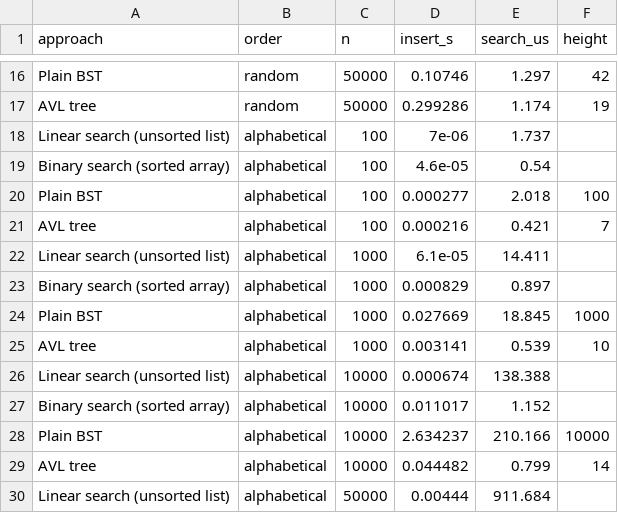
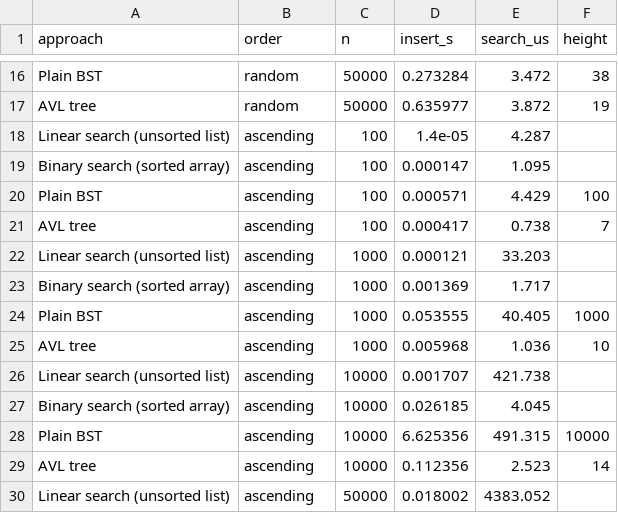
Before and after one commit to haroldalday-cpu/MealPlano, a CSV file: mealplano/benchmarks/results/lookup.csv, drawn as a sheet; only a part is shown, gaps mark what is left out; the diff covers the shown part only; the diff names each change by its address in the sheet, - before the commit and + after, or states it on an @@ line.

```diff
--- a/mealplano/benchmarks/results/lookup.csv
+++ b/mealplano/benchmarks/results/lookup.csv
-D16 (insert_s): 0.10746
+D16 (insert_s): 0.273284
-E16 (search_us): 1.297
+E16 (search_us): 3.472
-F16 (height): 42
+F16 (height): 38
-D17 (insert_s): 0.299286
+D17 (insert_s): 0.635977
-E17 (search_us): 1.174
+E17 (search_us): 3.872
-B18:B30 (order): alphabetical
+B18:B30 (order): ascending
-D18 (insert_s): 7e-06
+D18 (insert_s): 1.4e-05
-E18 (search_us): 1.737
+E18 (search_us): 4.287
-D19 (insert_s): 4.6e-05
+D19 (insert_s): 0.000147
-E19 (search_us): 0.54
+E19 (search_us): 1.095
-D20 (insert_s): 0.000277
+D20 (insert_s): 0.000571
-E20 (search_us): 2.018
+E20 (search_us): 4.429
-D21 (insert_s): 0.000216
+D21 (insert_s): 0.000417
-E21 (search_us): 0.421
+E21 (search_us): 0.738
-D22 (insert_s): 6.1e-05
+D22 (insert_s): 0.000121
-E22 (search_us): 14.411
+E22 (search_us): 33.203
-D23 (insert_s): 0.000829
+D23 (insert_s): 0.001369
-E23 (search_us): 0.897
+E23 (search_us): 1.717
-D24 (insert_s): 0.027669
+D24 (insert_s): 0.053555
-E24 (search_us): 18.845
+E24 (search_us): 40.405
-D25 (insert_s): 0.003141
+D25 (insert_s): 0.005968
-E25 (search_us): 0.539
+E25 (search_us): 1.036
-D26 (insert_s): 0.000674
+D26 (insert_s): 0.001707
-E26 (search_us): 138.388
+E26 (search_us): 421.738
-D27 (insert_s): 0.011017
+D27 (insert_s): 0.026185
-E27 (search_us): 1.152
+E27 (search_us): 4.045
-D28 (insert_s): 2.634237
+D28 (insert_s): 6.625356
-E28 (search_us): 210.166
+E28 (search_us): 491.315
-D29 (insert_s): 0.044482
+D29 (insert_s): 0.112356
-E29 (search_us): 0.799
+E29 (search_us): 2.523
-D30 (insert_s): 0.00444
+D30 (insert_s): 0.018002
-E30 (search_us): 911.684
+E30 (search_us): 4383.052
```
Also changed, not shown: 36 edited cells elsewhere in this file, 14 other files.
